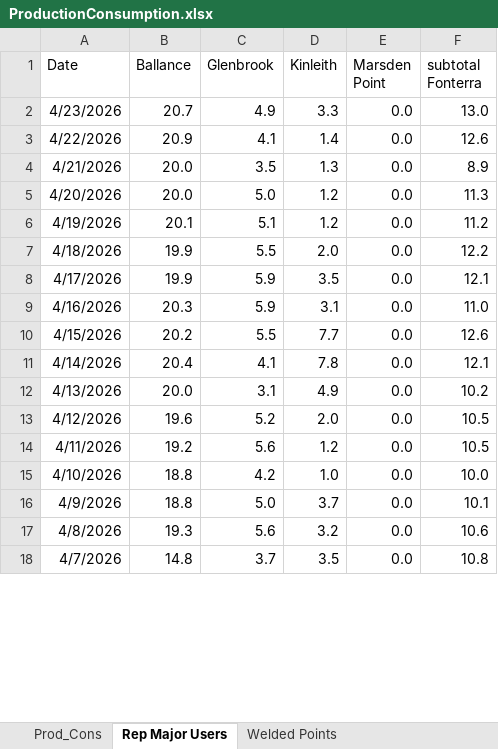
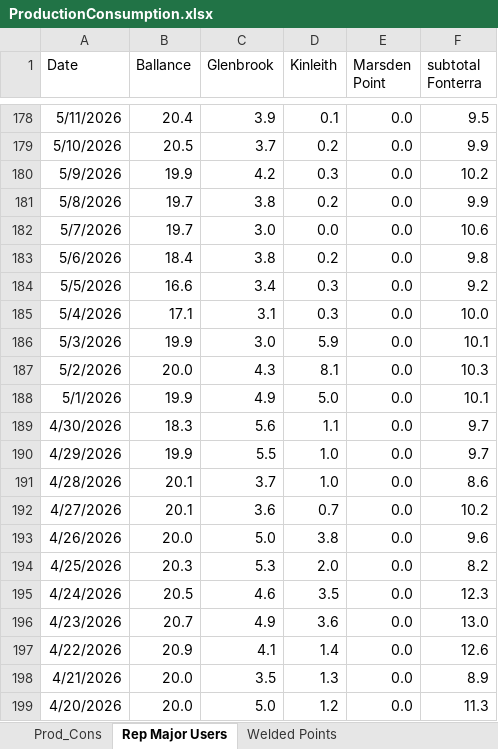
Before and after one commit to EECA-NZ/TIMES-NZ-Model-Files, an Excel workbook: PREPARE-TIMES-NZ/data_raw/external_data/gic/ProductionConsumption.xlsx, sheet Rep Major Users, drawn as a sheet; only a part is shown, gaps mark what is left out; the shorter side is filled out with more unchanged rows; values as stored, in another font and other column widths than the file's, no borders; table styles not drawn; addresses are those after the commit; the diff covers the shown part only; the diff names each change by its address in the sheet, - before the commit and + after, or states it on an @@ line.

```diff
--- a/PREPARE-TIMES-NZ/data_raw/external_data/gic/ProductionConsumption.xlsx (sheet Rep Major Users)
+++ b/PREPARE-TIMES-NZ/data_raw/external_data/gic/ProductionConsumption.xlsx (sheet Rep Major Users)
+row 178: 5/11/2026 | 20.4 | 3.9 | 0.1 | 0.0 | 9.5
+row 179: 5/10/2026 | 20.5 | 3.7 | 0.2 | 0.0 | 9.9
+row 180: 5/9/2026 | 19.9 | 4.2 | 0.3 | 0.0 | 10.2
+row 181: 5/8/2026 | 19.7 | 3.8 | 0.2 | 0.0 | 9.9
+row 182: 5/7/2026 | 19.7 | 3.0 | 0.0 | 0.0 | 10.6
+row 183: 5/6/2026 | 18.4 | 3.8 | 0.2 | 0.0 | 9.8
+row 184: 5/5/2026 | 16.6 | 3.4 | 0.3 | 0.0 | 9.2
+row 185: 5/4/2026 | 17.1 | 3.1 | 0.3 | 0.0 | 10.0
+row 186: 5/3/2026 | 19.9 | 3.0 | 5.9 | 0.0 | 10.1
+row 187: 5/2/2026 | 20.0 | 4.3 | 8.1 | 0.0 | 10.3
+row 188: 5/1/2026 | 19.9 | 4.9 | 5.0 | 0.0 | 10.1
+row 189: 4/30/2026 | 18.3 | 5.6 | 1.1 | 0.0 | 9.7
+row 190: 4/29/2026 | 19.9 | 5.5 | 1.0 | 0.0 | 9.7
+row 191: 4/28/2026 | 20.1 | 3.7 | 1.0 | 0.0 | 8.6
+row 192: 4/27/2026 | 20.1 | 3.6 | 0.7 | 0.0 | 10.2
+row 193: 4/26/2026 | 20.0 | 5.0 | 3.8 | 0.0 | 9.6
+row 194: 4/25/2026 | 20.3 | 5.3 | 2.0 | 0.0 | 8.2
+row 195: 4/24/2026 | 20.5 | 4.6 | 3.5 | 0.0 | 12.3
-D196 (Kinleith): 3.3
+D196 (Kinleith): 3.6
```
Also changed, not shown: 176 added rows and 2 edited cells elsewhere in this sheet, sheet Prod_Cons.
